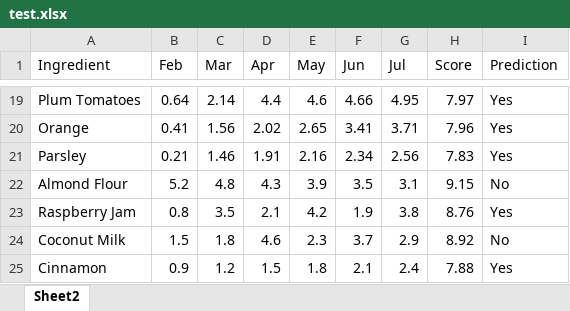
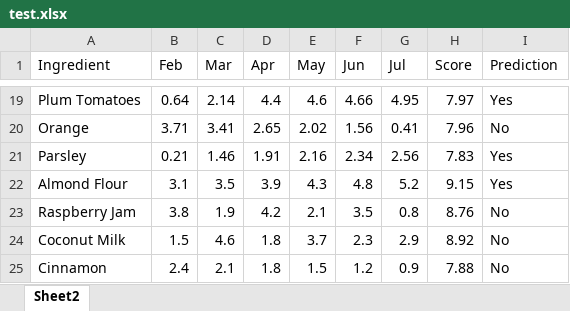
Before and after one commit to alejandro0955/Conagra, an Excel workbook: test.xlsx, sheet Sheet2, drawn as a sheet; only a part is shown, gaps mark what is left out; values as stored, in another font and other column widths than the file's, no borders; the diff covers the shown part only; the diff names each change by its address in the sheet, - before the commit and + after, or states it on an @@ line.

```diff
--- a/test.xlsx (sheet Sheet2)
+++ b/test.xlsx (sheet Sheet2)
-B20 (Feb): 0.41
+B20 (Feb): 3.71
-C20 (Mar): 1.56
+C20 (Mar): 3.41
-D20 (Apr): 2.02
+D20 (Apr): 2.65
-E20 (May): 2.65
+E20 (May): 2.02
-F20 (Jun): 3.41
+F20 (Jun): 1.56
-G20 (Jul): 3.71
+G20 (Jul): 0.41
-I20 (Prediction): Yes
+I20 (Prediction): No
-B22 (Feb): 5.2
+B22 (Feb): 3.1
-C22 (Mar): 4.8
+C22 (Mar): 3.5
-D22 (Apr): 4.3
+D22 (Apr): 3.9
-E22 (May): 3.9
+E22 (May): 4.3
-F22 (Jun): 3.5
+F22 (Jun): 4.8
-G22 (Jul): 3.1
+G22 (Jul): 5.2
-I22 (Prediction): No
+I22 (Prediction): Yes
-B23 (Feb): 0.8
+B23 (Feb): 3.8
-C23 (Mar): 3.5
+C23 (Mar): 1.9
-D23 (Apr): 2.1
+D23 (Apr): 4.2
-E23 (May): 4.2
+E23 (May): 2.1
-F23 (Jun): 1.9
+F23 (Jun): 3.5
-G23 (Jul): 3.8
+G23 (Jul): 0.8
-I23 (Prediction): Yes
+I23 (Prediction): No
-C24 (Mar): 1.8
+C24 (Mar): 4.6
-D24 (Apr): 4.6
+D24 (Apr): 1.8
-E24 (May): 2.3
+E24 (May): 3.7
-F24 (Jun): 3.7
+F24 (Jun): 2.3
-B25 (Feb): 0.9
+B25 (Feb): 2.4
-C25 (Mar): 1.2
+C25 (Mar): 2.1
-D25 (Apr): 1.5
+D25 (Apr): 1.8
-E25 (May): 1.8
+E25 (May): 1.5
-F25 (Jun): 2.1
+F25 (Jun): 1.2
-G25 (Jul): 2.4
+G25 (Jul): 0.9
-I25 (Prediction): Yes
+I25 (Prediction): No
```
Also changed, not shown: 352 edited cells elsewhere in this sheet, 3 other files.
